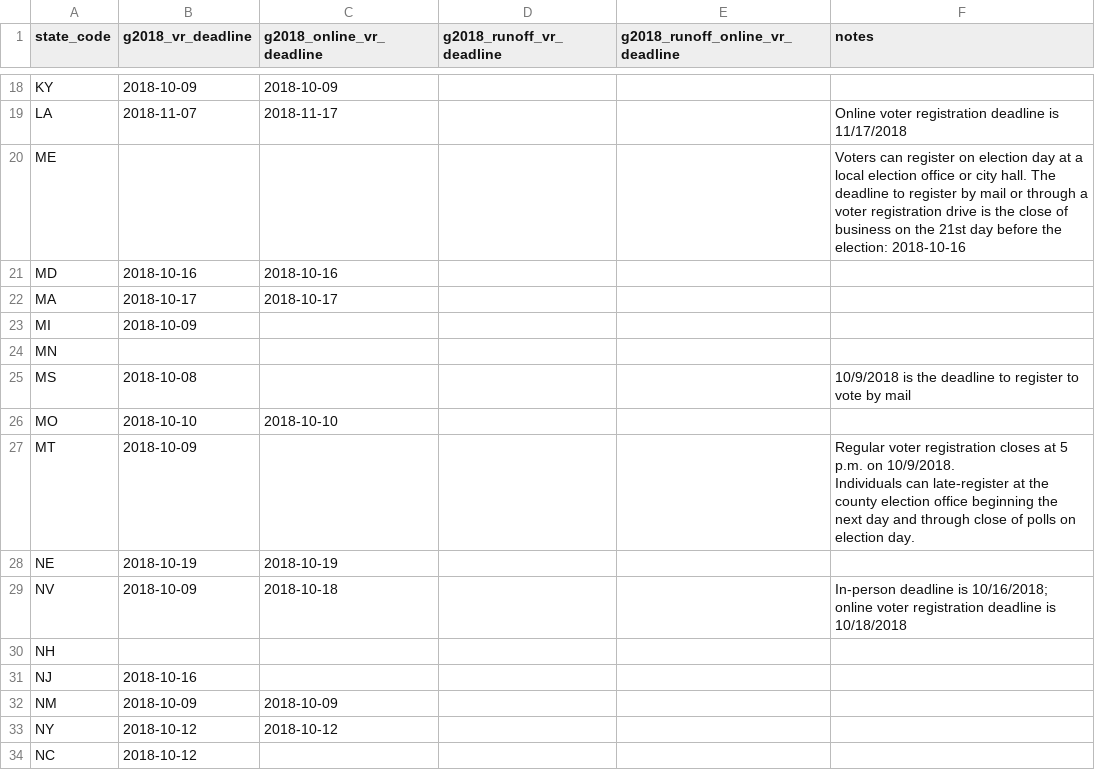
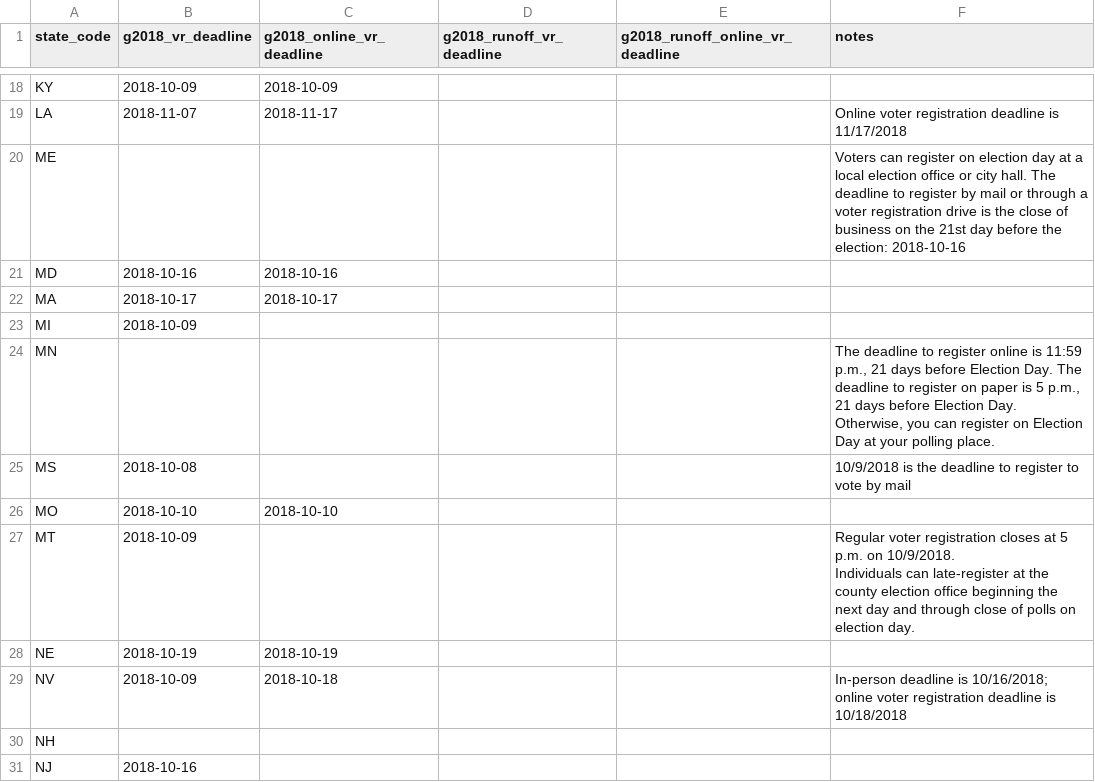
Before and after one commit to democrats/data, a CSV file: 2018/g2018_vr.csv, drawn as a sheet; only a part is shown, gaps mark what is left out; the shorter side is filled out with more unchanged rows.

Commit message:
added MN general registration deadlines (#6)
* added MN general registration deadlines

* stripping dates & adding in explanatory note

```diff
--- a/2018/g2018_vr.csv
+++ b/2018/g2018_vr.csv
@@ -23,3 +23,3 @@ MA,2018-10-17,2018-10-17,,,
 MI,2018-10-09,,,,
-MN,,,,,
+MN,,,,,"The deadline to register online is 11:59 p.m., 21 days before Election Day. The deadline to register on paper is 5 p.m., 21 days before Election Day. Otherwise, you can register on Election Day at your polling place."
 MS,2018-10-08,,,,10/9/2018 is the deadline to register to vote by mail
```
